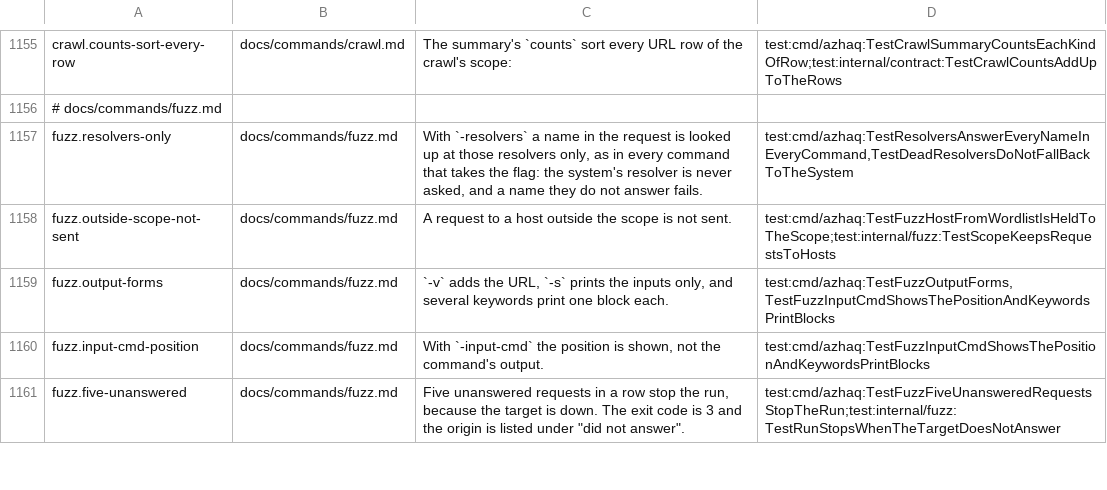
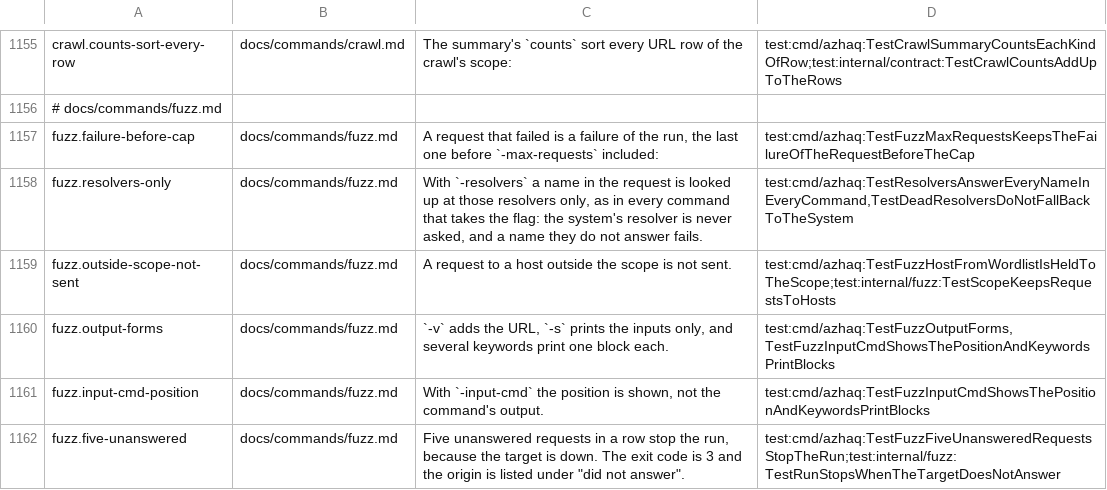
Before and after one commit to lilsadfoqs/azhaq, a TSV file: docs/claims.tsv, drawn as a sheet; only a part is shown, gaps mark what is left out.

Commit message:
fix(fuzz): keep the failure of a request whose retry hit the cap
A request that failed is sent again once. When the cap refused that
second try, send returned the budget error and dropped the first try's
failure: no error was counted, no failure row written. With
-max-requests 1 against a refused port the run showed one request, no
failure and exit 4; with 2 it showed the refusal.

The word was sent in both runs (the ledger lists /?id=one); it is the
retry the cap refused, not a calibration request as the issue
supposed. send now records the failed first try before it returns the
budget, not-repeated or cancelled error, through the same path as any
other failure. The exit stays 4: a limit with work left takes it
(docs/OUTPUT.md, Exit 4); the failure is in the summary and in query
-failed.

Fixes #478

```diff
--- a/docs/claims.tsv
+++ b/docs/claims.tsv
@@ -1156,2 +1156,3 @@ crawl.counts-sort-every-row	docs/commands/crawl.md	The summary's `counts` sort e
 # docs/commands/fuzz.md
+fuzz.failure-before-cap	docs/commands/fuzz.md	A request that failed is a failure of the run, the last one before `-max-requests` included:	test:cmd/azhaq:TestFuzzMaxRequestsKeepsTheFailureOfTheRequestBeforeTheCap
 fuzz.resolvers-only	docs/commands/fuzz.md	With `-resolvers` a name in the request is looked up at those resolvers only, as in every command that takes the flag: the system's resolver is never asked, and a name they do not answer fails.	test:cmd/azhaq:TestResolversAnswerEveryNameInEveryCommand,TestDeadResolversDoNotFallBackToTheSystem
```
Also changed, not shown: 3 other files.
